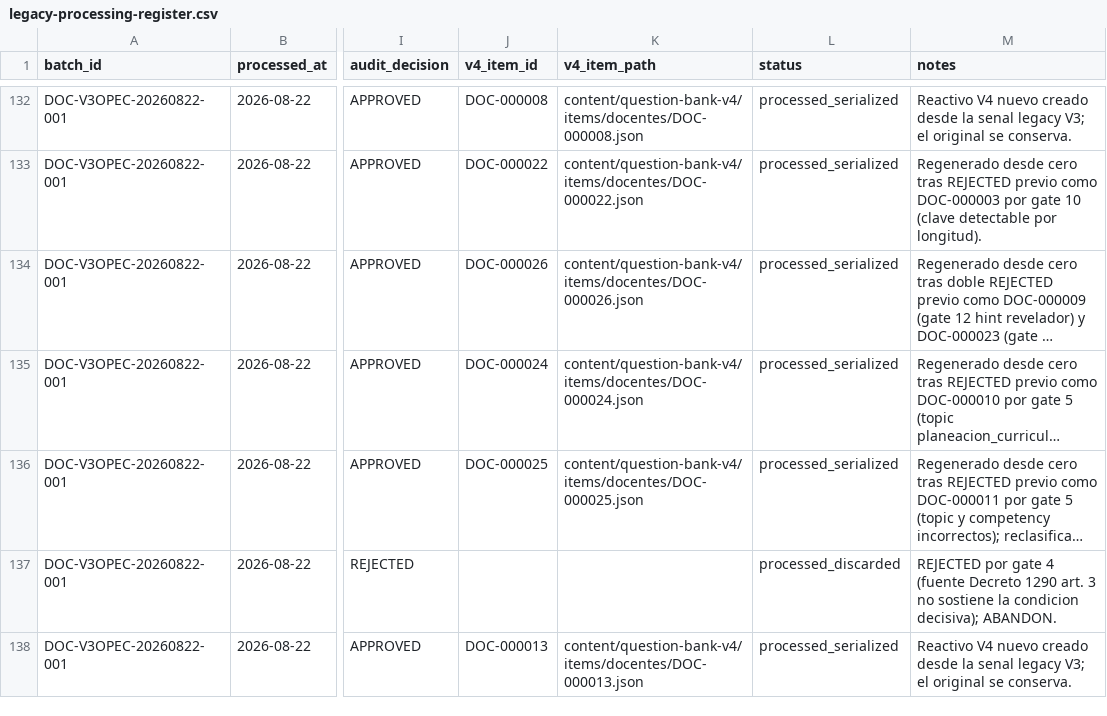
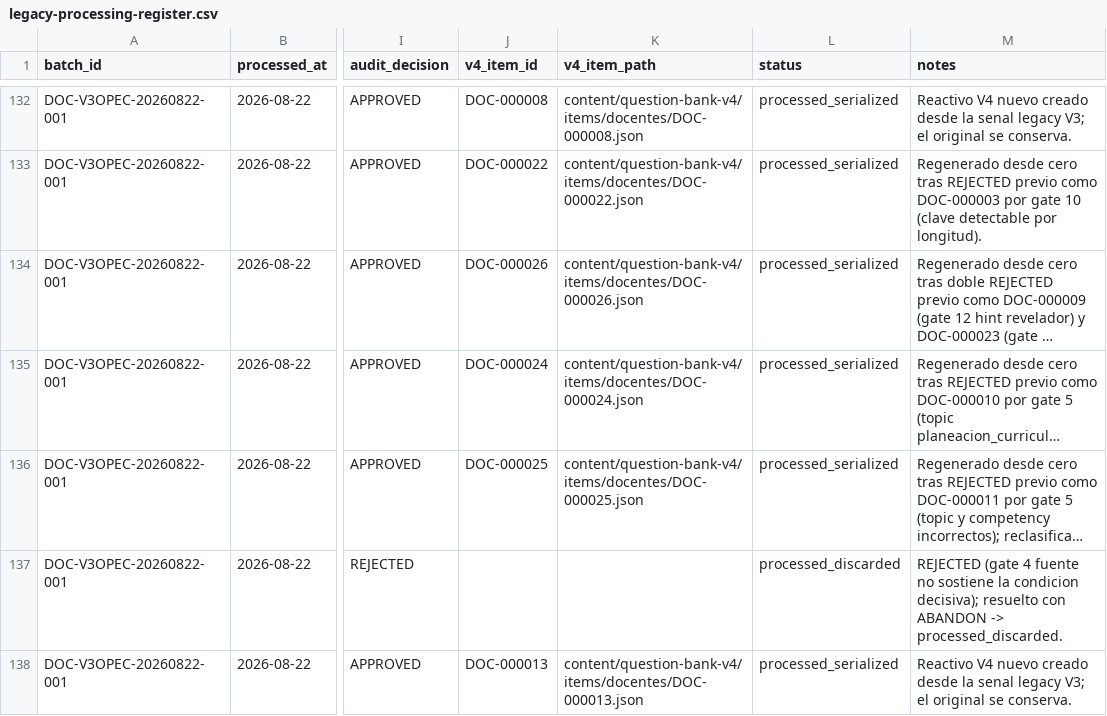
Before and after one commit to MarlonMedellin/GanaConMerito, a CSV file: content/question-bank-v4/legacy-processing-register.csv, drawn as a sheet; only a part is shown, gaps mark what is left out; long unchanged cells end in …; the diff covers the shown part only; the diff names each change by its address in the sheet, - before the commit and + after, or states it on an @@ line.

Commit message:
chore(editorial): completar register con DOC-000001 (seed) y aclarar resolucion ABANDON
- Anade fila de DOC-000001 como seed (creacion editorial directa, sin senal
  legacy); v4_item_id DOC-000001 processed_serialized.
- Aclara las 4 filas REJECTED: "resuelto con ABANDON -> processed_discarded",
  dejando explicito que REJECTED no es estado final (CONTRATO §5).

Agent: deepseek-v4-pro
Via: DeepSeek Harness (dsh)
Contributor: Marlon Medellin
Environment: local VPS (~/.openclaw/product) / GitHub master
Shell: bash
Timezone: UTC
Validation: CSV con 13 columnas por fila (149 filas); sin filas malformadas
Runtime-Verified: no
Related-Files: content/question-bank-v4/legacy-processing-register.csv
Governance-Context: CONTRATO-EDITORIAL-V4 §5 (una fila por entrada; REJECTED no es estado final)

```diff
--- a/content/question-bank-v4/legacy-processing-register.csv
+++ b/content/question-bank-v4/legacy-processing-register.csv
-M137 (notes): REJECTED por gate 4 (fuente Decreto 1290 art. 3 no sostiene la condicion decisiva); ABANDON.
+M137 (notes): REJECTED (gate 4 fuente no sostiene la condicion decisiva); resuelto con ABANDON -> processed_discarded.
```
Also changed, not shown: 1 added row and 3 edited cells elsewhere in this file.
